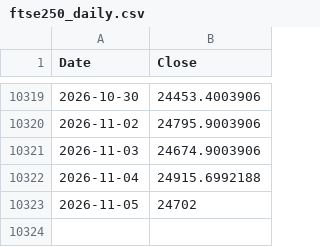
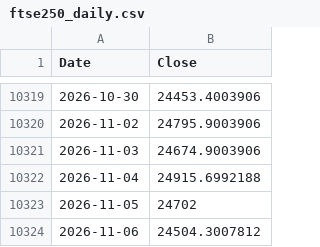
Before and after one commit to rkarim25/Strategy, a CSV file: ftse250_daily.csv, drawn as a sheet; only a part is shown, gaps mark what is left out.

```diff
--- a/ftse250_daily.csv
+++ b/ftse250_daily.csv
@@ -10323 +10323,2 @@ Date,Close
 2026-11-05,24702
+2026-11-06,24504.3007812
```
Also changed, not shown: dax_daily.csv, 12 other files.
